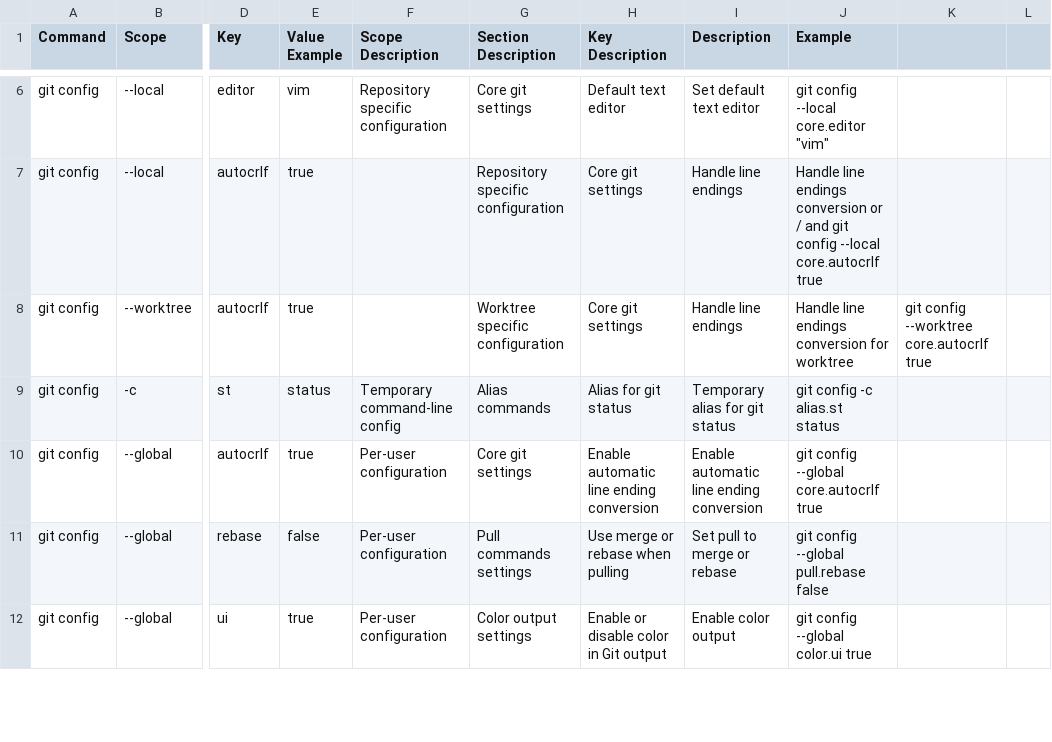
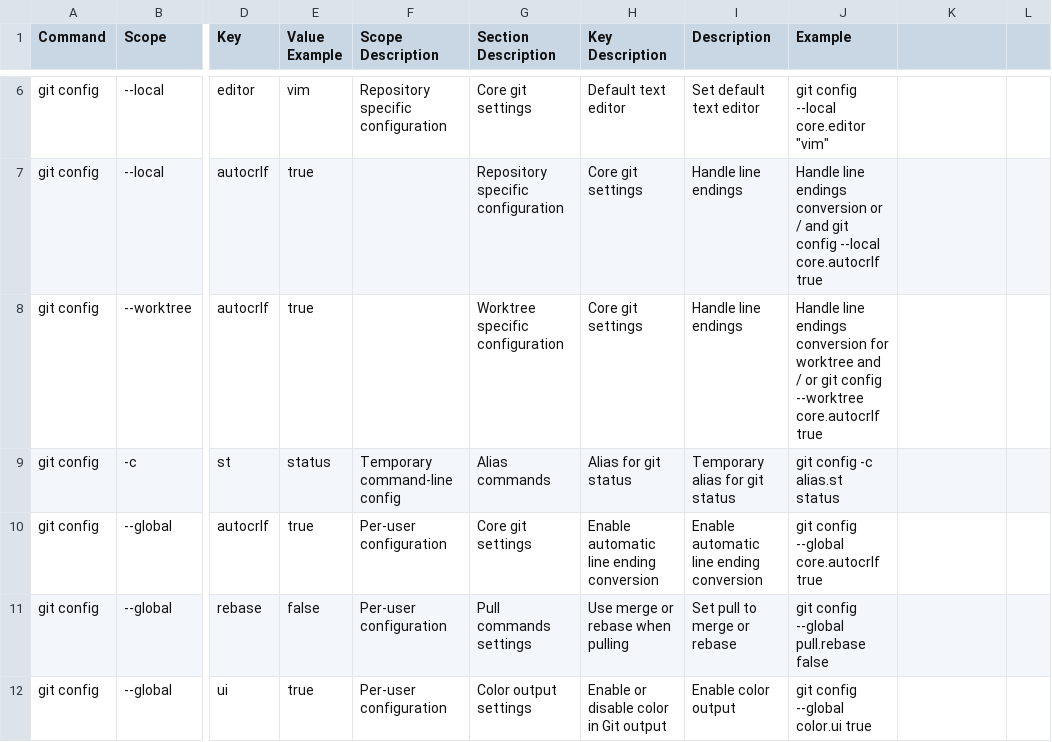
Before and after one commit to Lokthok/Git_Cheat_Sheet, a CSV file: git_cheat_sheet.csv, drawn as a sheet; only a part is shown, gaps mark what is left out; the diff names each change by its address in the sheet, - before the commit and + after, or states it on an @@ line.

Commit message:
Update git_cheat_sheet.csv

```diff
--- a/git_cheat_sheet.csv
+++ b/git_cheat_sheet.csv
-J8 (Example): …for worktree
+J8 (Example): …for worktree and / or git config --worktree core.autocrlf true
-K8: git config --worktree core.autocrlf true
+K8: (empty)
```
